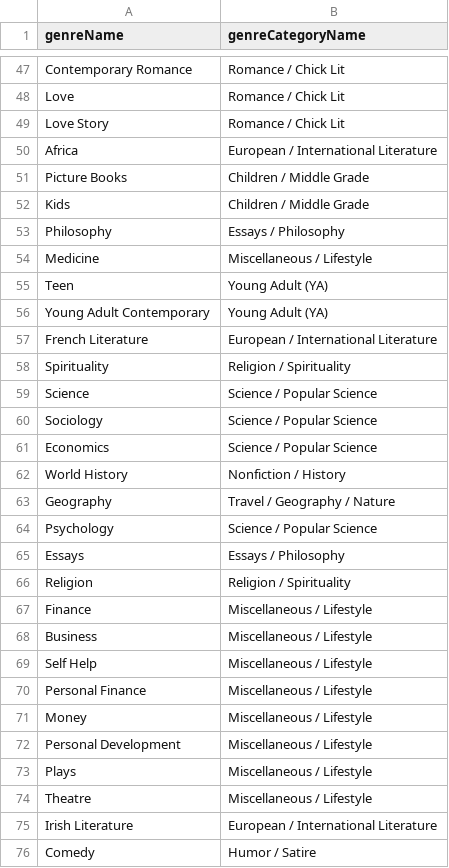
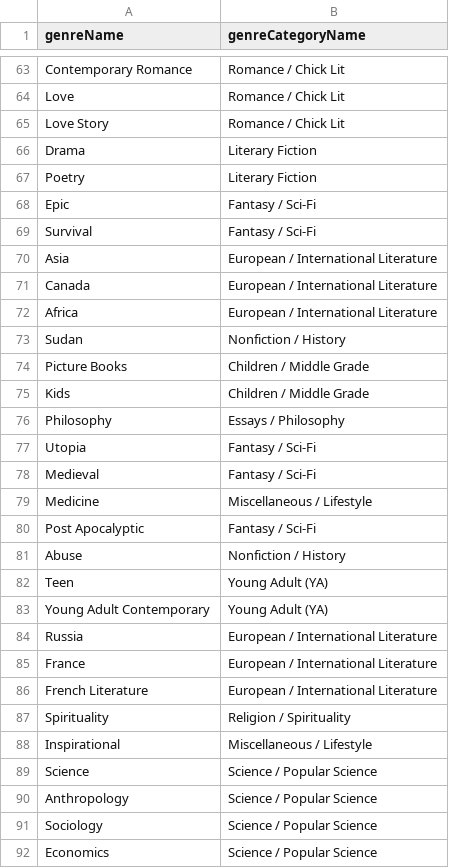
Before and after one commit to mariahj990/final_project_database, a CSV file: final_project_database/datasource_csvs/genre_category.csv, drawn as a sheet; only a part is shown, gaps mark what is left out; the shorter side is filled out with more unchanged rows; the diff covers the shown part only.

```diff
--- a/final_project_database/datasource_csvs/genre_category.csv
+++ b/final_project_database/datasource_csvs/genre_category.csv
@@ -49,3 +65,10 @@ Love,Romance / Chick Lit
 Love Story,Romance / Chick Lit
+Drama,Literary Fiction
+Poetry,Literary Fiction
+Epic,Fantasy / Sci-Fi
+Survival,Fantasy / Sci-Fi
+Asia,European / International Literature
+Canada,European / International Literature
 Africa,European / International Literature
+Sudan,Nonfiction / History
 Picture Books,Children / Middle Grade
@@ -53,8 +76,16 @@ Kids,Children / Middle Grade
 Philosophy,Essays / Philosophy
+Utopia,Fantasy / Sci-Fi
+Medieval,Fantasy / Sci-Fi
 Medicine,Miscellaneous / Lifestyle
+Post Apocalyptic,Fantasy / Sci-Fi
+Abuse,Nonfiction / History
 Teen,Young Adult (YA)
 Young Adult Contemporary,Young Adult (YA)
+Russia,European / International Literature
+France,European / International Literature
 French Literature,European / International Literature
 Spirituality,Religion / Spirituality
+Inspirational,Miscellaneous / Lifestyle
 Science,Science / Popular Science
+Anthropology,Science / Popular Science
 Sociology,Science / Popular Science
```
Also changed, not shown: 42 added rows elsewhere in this file, 3 other files.
